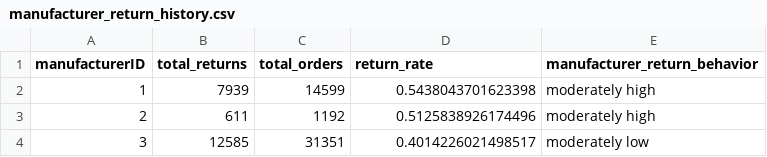
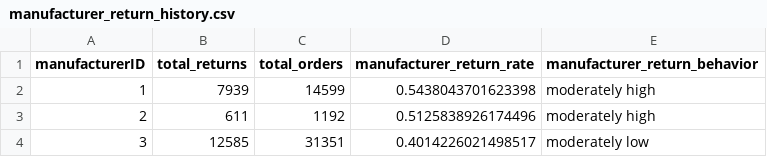
Before and after one commit to josh97ellis/customer-return-prediction, a CSV file: data/manufacturer_return_history.csv, drawn as a sheet; only a part is shown.

```diff
--- a/data/manufacturer_return_history.csv
+++ b/data/manufacturer_return_history.csv
@@ -1,2 +1,2 @@
-manufacturerID,total_returns,total_orders,return_rate,manufacturer_return_behavior
+manufacturerID,total_returns,total_orders,manufacturer_return_rate,manufacturer_return_behavior
 1,7939,14599,0.5438043701623398,moderately high
```
Also changed, not shown: data/customer_return_history.csv, data/item_return_history.csv, 7 other files.
